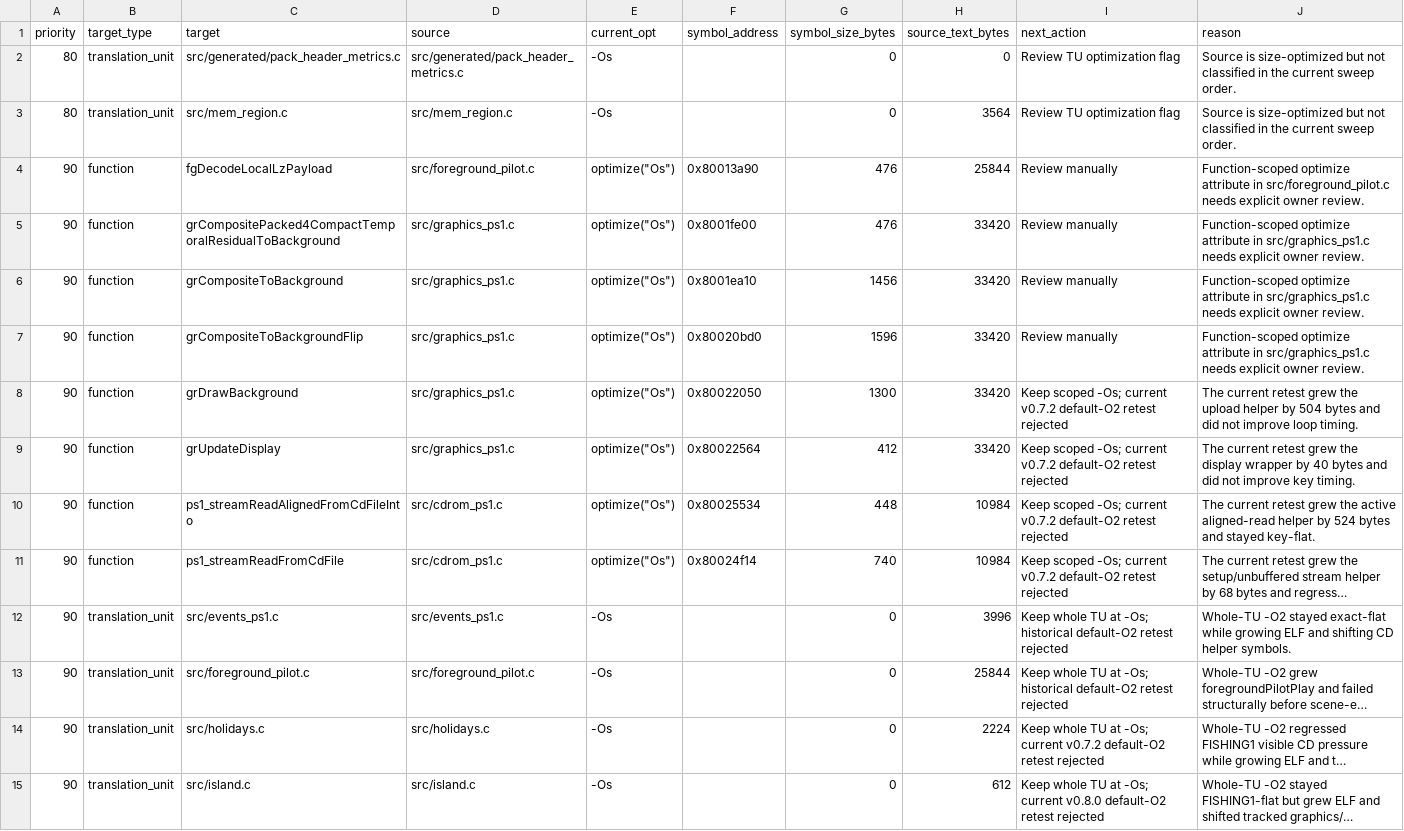
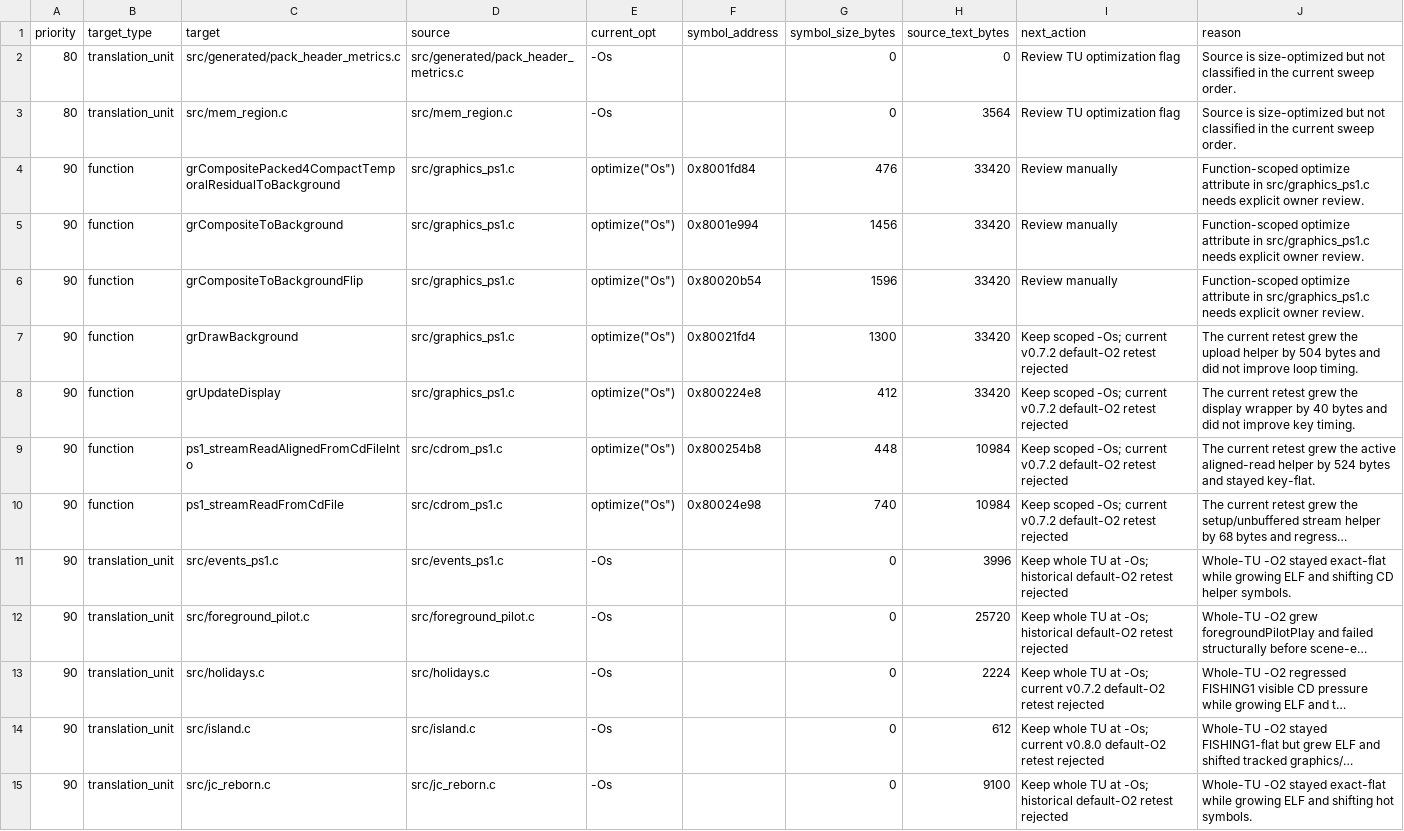
Before and after one commit to huntergdavis/johnny-castaway-ps1, a CSV file: docs/ps1/performance-o2-audit.csv, drawn as a sheet; only a part is shown; the shorter side is filled out with more unchanged rows; long unchanged cells end in …; removed rows and columns are numbered as before the commit, all else as after; the diff names each change by its address in the sheet, - before the commit and + after, or states it on an @@ line.

Commit message:
ps1: inline local-lz foreground decoder

```diff
--- a/docs/ps1/performance-o2-audit.csv
+++ b/docs/ps1/performance-o2-audit.csv
-row 4: 90 | function | fgDecodeLocalLzPayload | src/foreground_pilot.c | optimize("Os") | 0x80013a90 | 476 | 25844 | Review manually | Function-scoped optimize attribute in src/foreground_pilot.c needs explicit owner review.
-F4 (symbol_address): 0x8001fe00
+F4 (symbol_address): 0x8001fd84
-F5 (symbol_address): 0x8001ea10
+F5 (symbol_address): 0x8001e994
-F6 (symbol_address): 0x80020bd0
+F6 (symbol_address): 0x80020b54
-F7 (symbol_address): 0x80022050
+F7 (symbol_address): 0x80021fd4
-F8 (symbol_address): 0x80022564
+F8 (symbol_address): 0x800224e8
-F9 (symbol_address): 0x80025534
+F9 (symbol_address): 0x800254b8
-F10 (symbol_address): 0x80024f14
+F10 (symbol_address): 0x80024e98
-H12 (source_text_bytes): 25844
+H12 (source_text_bytes): 25720
```
Also changed, not shown: 13 other files.
